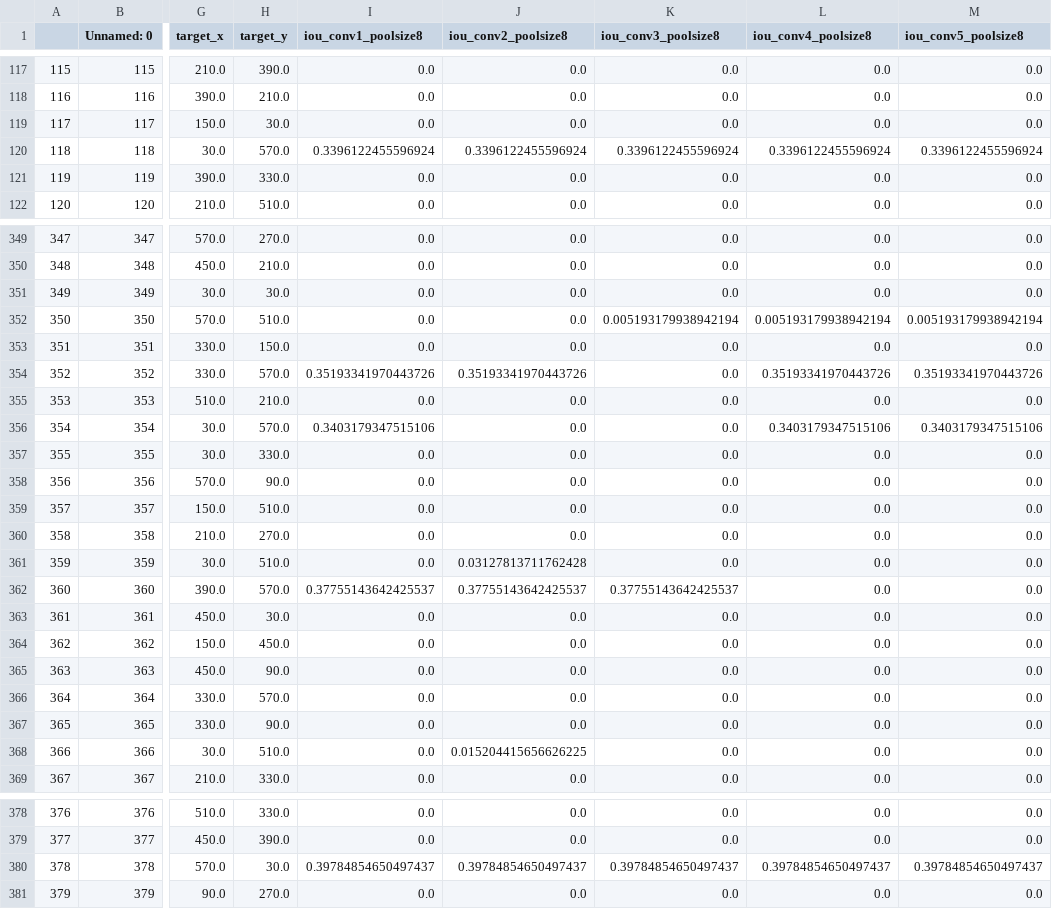
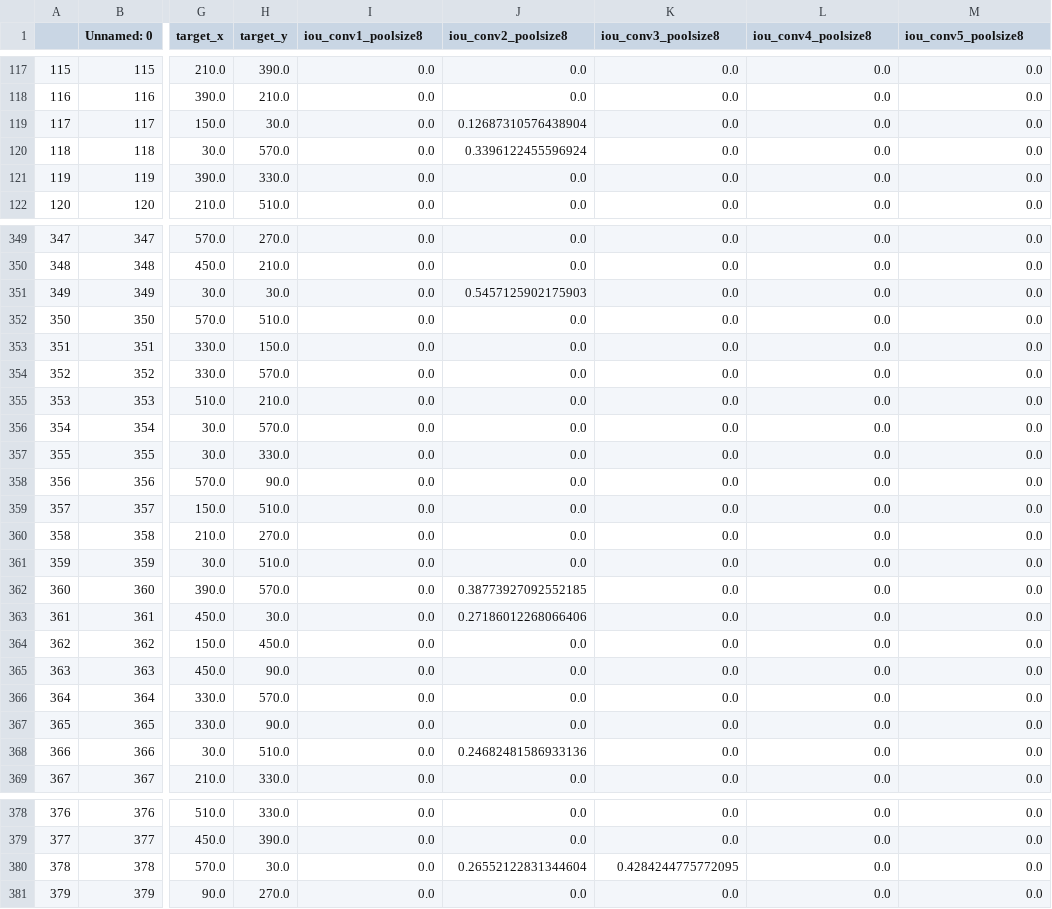
Before and after one commit to Xinzhu-Fang/faster-rcnn.pytorch, a CSV file: images/df_gratings_vgg16_pascal_voc.csv, drawn as a sheet; only a part is shown, gaps mark what is left out; the diff covers the shown part only; the diff names each change by its address in the sheet, - before the commit and + after, or states it on an @@ line.

```diff
--- a/images/df_gratings_vgg16_pascal_voc.csv
+++ b/images/df_gratings_vgg16_pascal_voc.csv
-J119 (iou_conv2_poolsize8): 0.0
+J119 (iou_conv2_poolsize8): 0.12687310576438904
-I120 (iou_conv1_poolsize8): 0.3396122455596924
+I120 (iou_conv1_poolsize8): 0.0
-K120 (iou_conv3_poolsize8): 0.3396122455596924
+K120 (iou_conv3_poolsize8): 0.0
-L120 (iou_conv4_poolsize8): 0.3396122455596924
+L120 (iou_conv4_poolsize8): 0.0
-M120 (iou_conv5_poolsize8): 0.3396122455596924
+M120 (iou_conv5_poolsize8): 0.0
-J351 (iou_conv2_poolsize8): 0.0
+J351 (iou_conv2_poolsize8): 0.5457125902175903
-K352 (iou_conv3_poolsize8): 0.005193179938942194
+K352 (iou_conv3_poolsize8): 0.0
-L352 (iou_conv4_poolsize8): 0.005193179938942194
+L352 (iou_conv4_poolsize8): 0.0
-M352 (iou_conv5_poolsize8): 0.005193179938942194
+M352 (iou_conv5_poolsize8): 0.0
-I354 (iou_conv1_poolsize8): 0.35193341970443726
+I354 (iou_conv1_poolsize8): 0.0
-J354 (iou_conv2_poolsize8): 0.35193341970443726
+J354 (iou_conv2_poolsize8): 0.0
-L354 (iou_conv4_poolsize8): 0.35193341970443726
+L354 (iou_conv4_poolsize8): 0.0
-M354 (iou_conv5_poolsize8): 0.35193341970443726
+M354 (iou_conv5_poolsize8): 0.0
-I356 (iou_conv1_poolsize8): 0.3403179347515106
+I356 (iou_conv1_poolsize8): 0.0
-L356 (iou_conv4_poolsize8): 0.3403179347515106
+L356 (iou_conv4_poolsize8): 0.0
-M356 (iou_conv5_poolsize8): 0.3403179347515106
+M356 (iou_conv5_poolsize8): 0.0
-J361 (iou_conv2_poolsize8): 0.03127813711762428
+J361 (iou_conv2_poolsize8): 0.0
-I362 (iou_conv1_poolsize8): 0.37755143642425537
+I362 (iou_conv1_poolsize8): 0.0
-J362 (iou_conv2_poolsize8): 0.37755143642425537
+J362 (iou_conv2_poolsize8): 0.38773927092552185
-K362 (iou_conv3_poolsize8): 0.37755143642425537
+K362 (iou_conv3_poolsize8): 0.0
-J363 (iou_conv2_poolsize8): 0.0
+J363 (iou_conv2_poolsize8): 0.27186012268066406
-J368 (iou_conv2_poolsize8): 0.015204415656626225
+J368 (iou_conv2_poolsize8): 0.24682481586933136
-I380 (iou_conv1_poolsize8): 0.39784854650497437
+I380 (iou_conv1_poolsize8): 0.0
-J380 (iou_conv2_poolsize8): 0.39784854650497437
+J380 (iou_conv2_poolsize8): 0.26552122831344604
-K380 (iou_conv3_poolsize8): 0.39784854650497437
+K380 (iou_conv3_poolsize8): 0.4284244775772095
-L380 (iou_conv4_poolsize8): 0.39784854650497437
+L380 (iou_conv4_poolsize8): 0.0
-M380 (iou_conv5_poolsize8): 0.39784854650497437
+M380 (iou_conv5_poolsize8): 0.0
```
Also changed, not shown: 154 edited cells elsewhere in this file, images/df_circles_res101_pascal_voc.csv, images/df_gratings_res101_pascal_voc.csv, 10 other files.
